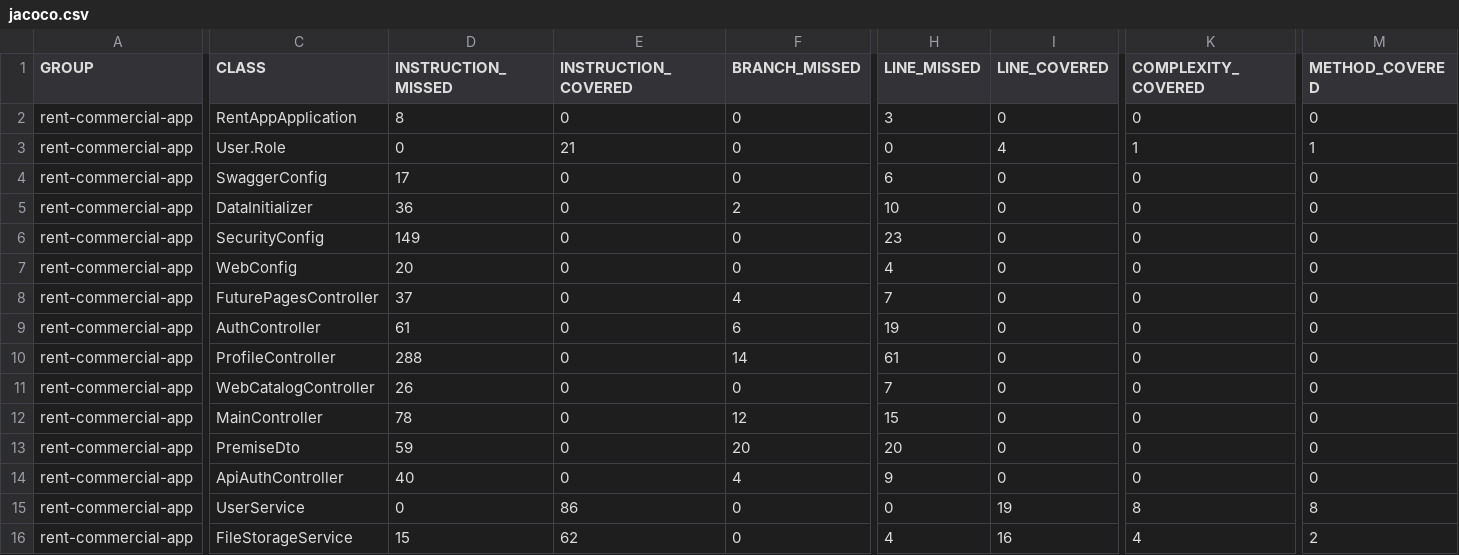
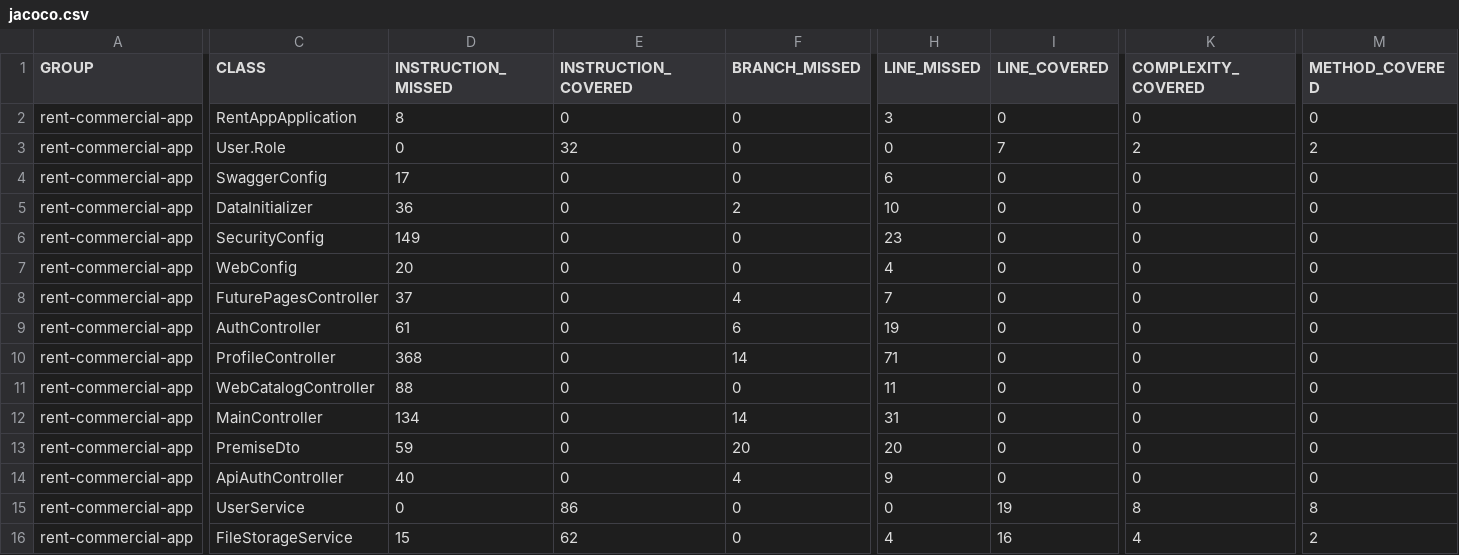
Before and after one commit to zetfrick/rent-commercial-project, a CSV file: commercial_rent_site/target/jacoco-report/jacoco.csv, drawn as a sheet; only a part is shown, gaps mark what is left out; the diff covers the shown part only; the diff names each change by its address in the sheet, - before the commit and + after, or states it on an @@ line.

```diff
--- a/commercial_rent_site/target/jacoco-report/jacoco.csv
+++ b/commercial_rent_site/target/jacoco-report/jacoco.csv
-E3 (INSTRUCTION_COVERED): 21
+E3 (INSTRUCTION_COVERED): 32
-I3 (LINE_COVERED): 4
+I3 (LINE_COVERED): 7
-K3 (COMPLEXITY_COVERED): 1
+K3 (COMPLEXITY_COVERED): 2
-M3 (METHOD_COVERED): 1
+M3 (METHOD_COVERED): 2
-D10 (INSTRUCTION_MISSED): 288
+D10 (INSTRUCTION_MISSED): 368
-H10 (LINE_MISSED): 61
+H10 (LINE_MISSED): 71
-D11 (INSTRUCTION_MISSED): 26
+D11 (INSTRUCTION_MISSED): 88
-H11 (LINE_MISSED): 7
+H11 (LINE_MISSED): 11
-D12 (INSTRUCTION_MISSED): 78
+D12 (INSTRUCTION_MISSED): 134
-F12 (BRANCH_MISSED): 12
+F12 (BRANCH_MISSED): 14
-H12 (LINE_MISSED): 15
+H12 (LINE_MISSED): 31
```
Also changed, not shown: 2 edited cells elsewhere in this file, 39 other files.
